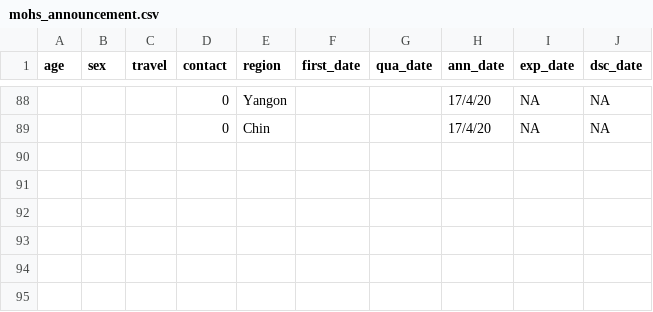
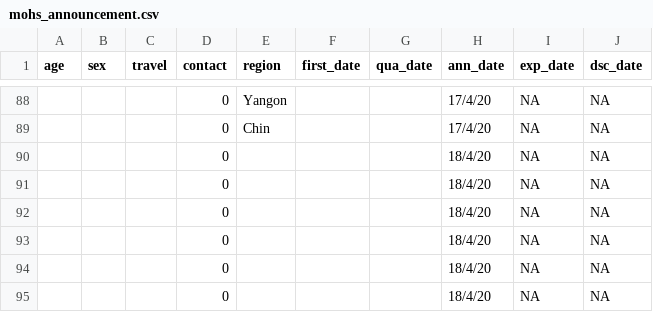
Before and after one commit to finerbrighterlighter/myanmar_covid19, a CSV file: mohs_announcement.csv, drawn as a sheet; only a part is shown, gaps mark what is left out; the diff names each change by its address in the sheet, - before the commit and + after, or states it on an @@ line.

Commit message:
update 18/4/2020 (8am)

```diff
--- a/mohs_announcement.csv
+++ b/mohs_announcement.csv
+row 90:  |  |  | 0 |  |  |  | 18/4/20 | NA | NA
+row 91:  |  |  | 0 |  |  |  | 18/4/20 | NA | NA
+row 92:  |  |  | 0 |  |  |  | 18/4/20 | NA | NA
+row 93:  |  |  | 0 |  |  |  | 18/4/20 | NA | NA
+row 94:  |  |  | 0 |  |  |  | 18/4/20 | NA | NA
+row 95:  |  |  | 0 |  |  |  | 18/4/20 | NA | NA
```
